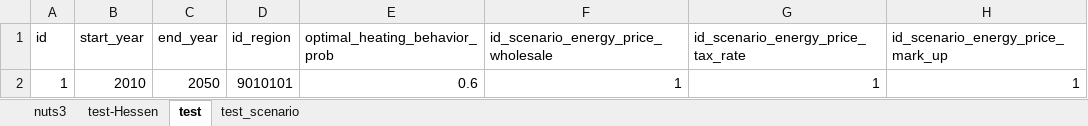
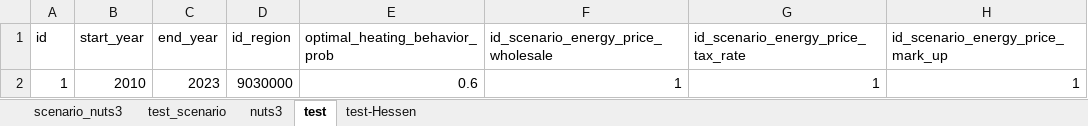
Before and after one commit to SongminYu/render, an Excel workbook: projects/test_building/input/SimulatorScenarios.xlsx, sheet test, drawn as a sheet; only a part is shown; values as stored, in another font and other column widths than the file's, no borders; table styles not drawn; the diff names each change by its address in the sheet, - before the commit and + after, or states it on an @@ line.

Commit message:
adjustments for calibration and coverage (for 3 RokiG scenarios)

```diff
--- a/projects/test_building/input/SimulatorScenarios.xlsx (sheet test)
+++ b/projects/test_building/input/SimulatorScenarios.xlsx (sheet test)
+sheet tab: scenario_nuts3
@@ sheet tab order changed: scenario_nuts3 | test_scenario | nuts3 | test | test-Hessen @@
-C2 (end_year): 2050
+C2 (end_year): 2023
-D2 (id_region): 9010101
+D2 (id_region): 9030000
```
Also changed, not shown: sheet nuts3, sheet test_scenario, docs/data_prep/scenario_design/Scenario_InputTables.xlsx, projects/test_building/input/Parameter_HeatingTechnology_Second_Contribution.xlsx, 12 other files.
